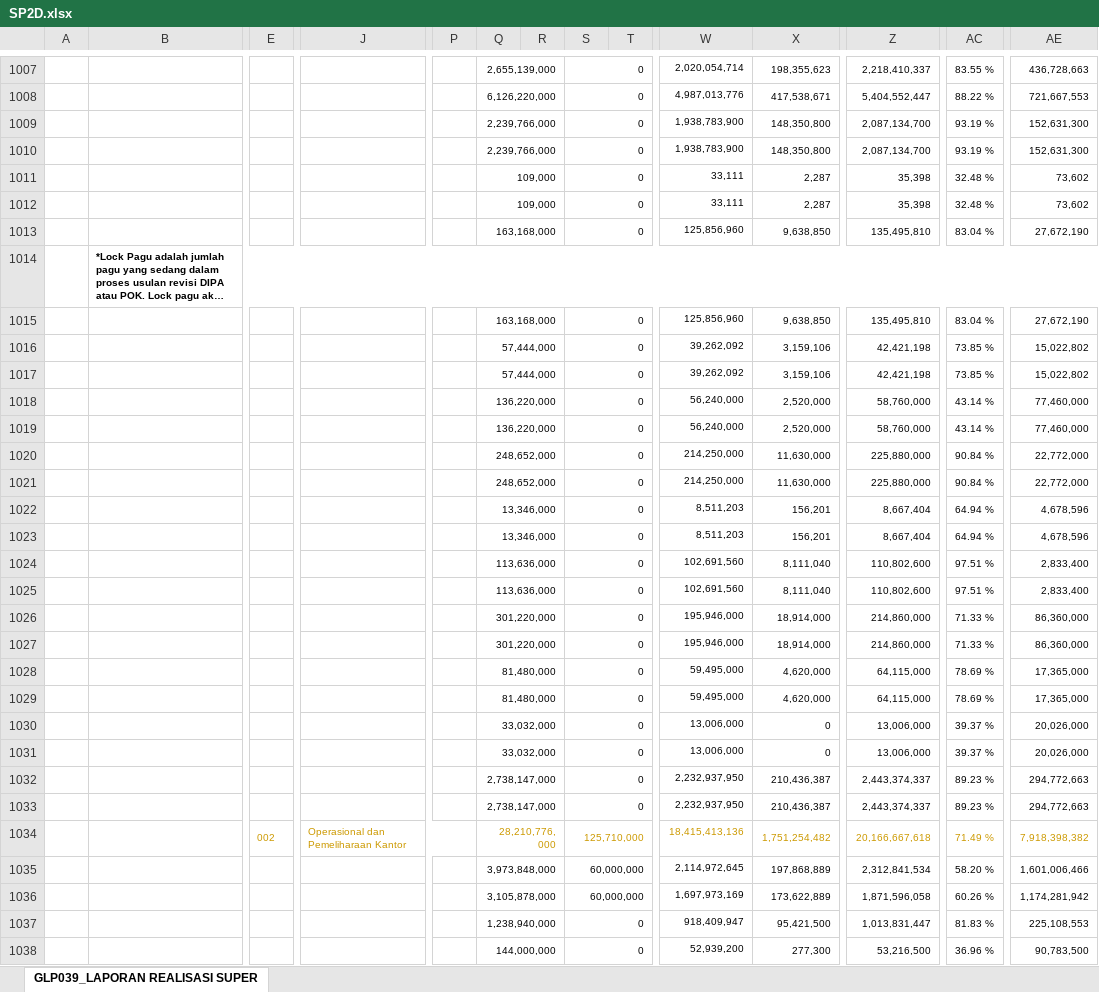
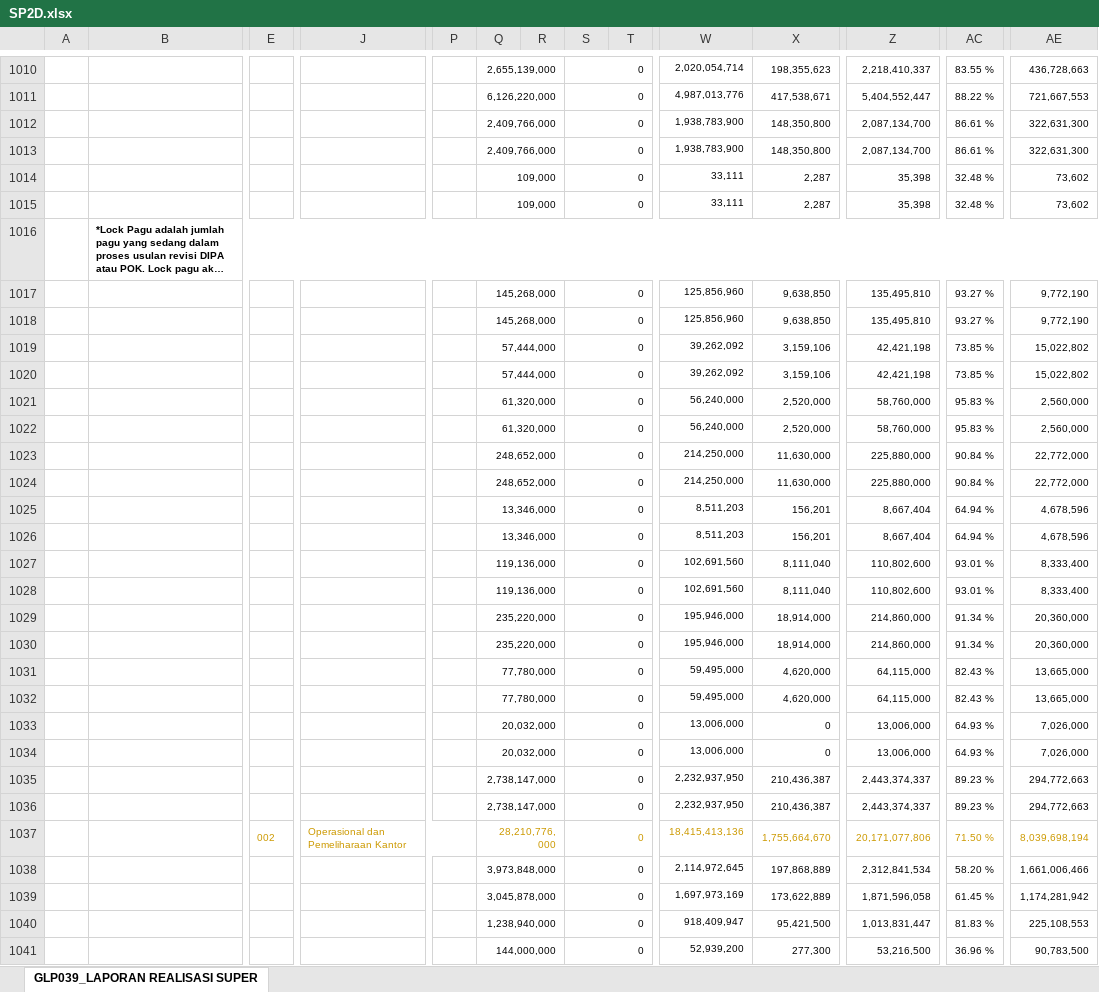
Before and after one commit to edimistiono/TA.2023, an Excel workbook: Database/SP2D.xlsx, sheet GLP039_LAPORAN REALISASI SUPER, drawn as a sheet; only a part is shown, gaps mark what is left out; long unchanged cells end in …; values as stored, in another font and other column widths than the file's, no borders; charts and pictures not drawn; removed rows and columns are numbered as before the commit, all else as after; rows hold the shown columns only; the diff covers the shown part only; the diff names each change by its address in the sheet, - before the commit and + after, or states it on an @@ line.

```diff
--- a/Database/SP2D.xlsx (sheet GLP039_LAPORAN REALISASI SUPER)
+++ b/Database/SP2D.xlsx (sheet GLP039_LAPORAN REALISASI SUPER)
-Q1012:Q1013: 2,239,766,000
+Q1012:Q1013: 2,409,766,000
-AC1012:AC1013: 93.19 %
+AC1012:AC1013: 86.61 %
-AE1012:AE1013: 152,631,300
+AE1012:AE1013: 322,631,300
@@ row 1014 moved to row 1016: *Lock Pagu adalah jumlah pagu yang sedan… @@
-Q1017: 163,168,000
+Q1017: 145,268,000
-AC1017: 83.04 %
+AC1017: 93.27 %
-AE1017: 27,672,190
+AE1017: 9,772,190
-Q1018: 163,168,000
+Q1018: 145,268,000
-AC1018: 83.04 %
+AC1018: 93.27 %
-AE1018: 27,672,190
+AE1018: 9,772,190
-Q1021:Q1022: 136,220,000
+Q1021:Q1022: 61,320,000
-AC1021:AC1022: 43.14 %
+AC1021:AC1022: 95.83 %
-AE1021:AE1022: 77,460,000
+AE1021:AE1022: 2,560,000
-Q1027:Q1028: 113,636,000
+Q1027:Q1028: 119,136,000
-AC1027:AC1028: 97.51 %
+AC1027:AC1028: 93.01 %
-AE1027:AE1028: 2,833,400
+AE1027:AE1028: 8,333,400
-Q1029:Q1030: 301,220,000
+Q1029:Q1030: 235,220,000
-AC1029:AC1030: 71.33 %
+AC1029:AC1030: 91.34 %
-AE1029:AE1030: 86,360,000
+AE1029:AE1030: 20,360,000
-Q1031:Q1032: 81,480,000
+Q1031:Q1032: 77,780,000
-AC1031:AC1032: 78.69 %
+AC1031:AC1032: 82.43 %
-AE1031:AE1032: 17,365,000
+AE1031:AE1032: 13,665,000
-Q1033:Q1034: 33,032,000
+Q1033:Q1034: 20,032,000
-AC1033:AC1034: 39.37 %
+AC1033:AC1034: 64.93 %
-AE1033:AE1034: 20,026,000
+AE1033:AE1034: 7,026,000
-row 1034:  |  | 002 | Operasional dan Pemeliharaan Kantor |  | 28,210,776,000 |  | 125,710,000 |  | 18,415,413,136 | 1,751,254,482 | 20,166,667,618 | 71.49 % | 7,918,398,382
+row 1037:  |  | 002 | Operasional dan Pemeliharaan Kantor |  | 28,210,776,000 |  | 0 |  | 18,415,413,136 | 1,755,664,670 | 20,171,077,806 | 71.50 % | 8,039,698,194
-S1038:S1039: 60,000,000
+S1038:S1039: 0
-AE1038: 1,601,006,466
+AE1038: 1,661,006,466
-Q1039: 3,105,878,000
+Q1039: 3,045,878,000
-AC1039: 60.26 %
+AC1039: 61.45 %
```
Also changed, not shown: 20 added rows, 14 removed rows, 60 moved rows and 526 edited cells elsewhere in this sheet, Database/MONITORING DETAIL TRANSAKSI FA 16 SEGMEN VERSI SP2D.xlsx, 1 other file.
